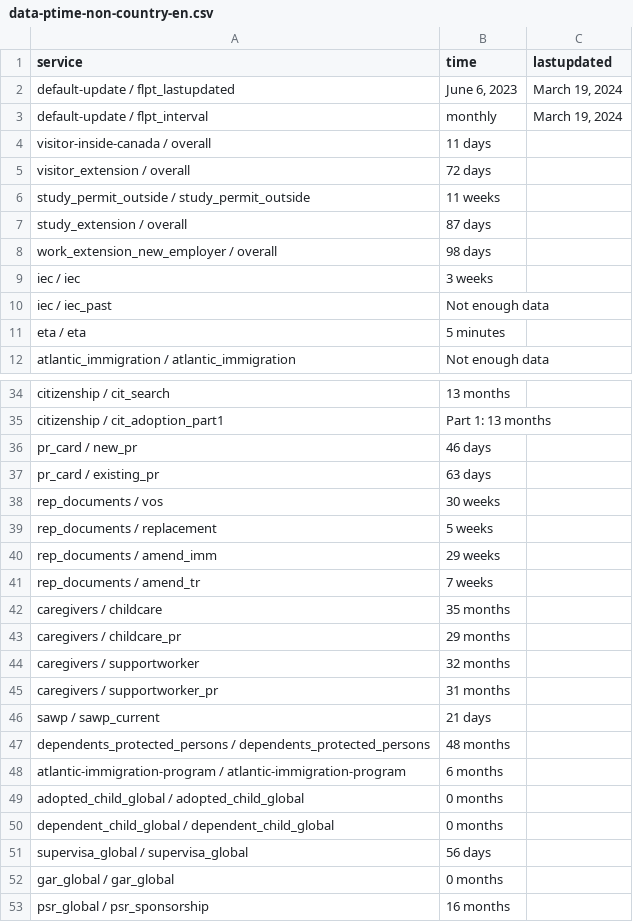
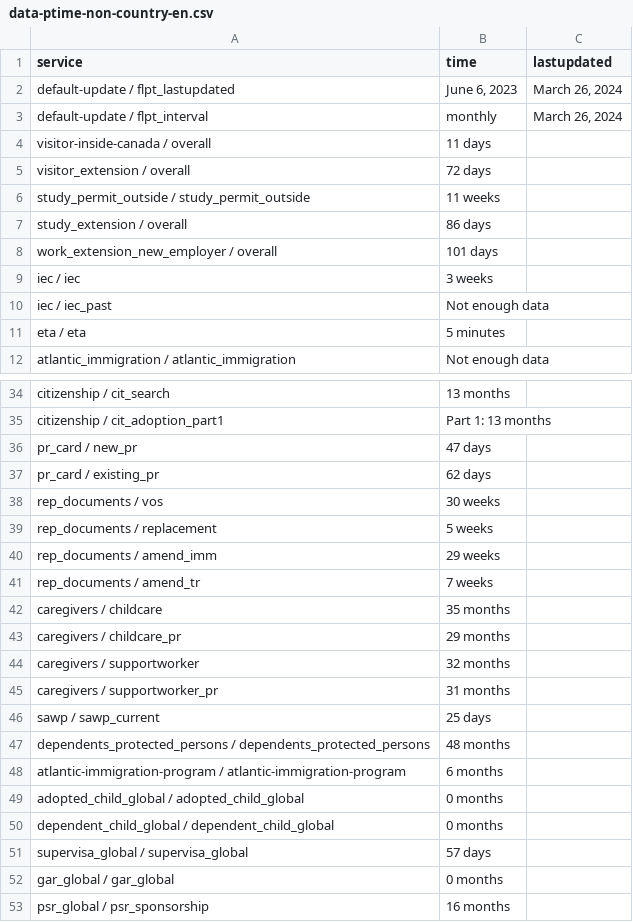
Before and after one commit to suhaibmujahid/cic-processing-times, a CSV file: data-ptime-non-country-en.csv, drawn as a sheet; only a part is shown, gaps mark what is left out.

Commit message:
Flat: latest data (2024-03-27T00:20:46.918Z) {   "date": "2024-03-27T00:20:46.918Z",   "files": [     {       "name": "data-ptime-en.csv",       "deltaBytes": -28,       "source": "https://www.canada.ca/content/dam/ircc/documents/json/data-ptime-en.json"     },     {       "name": "data-ptime-en.json",       "deltaBytes": -28,       "source": "https://www.canada.ca/content/dam/ircc/documents/json/data-ptime-en.json"     },     {       "name": "formatted-data-ptime-en.csv",       "deltaBytes": 28,       "source": "https://www.canada.ca/content/dam/ircc/documents/json/data-ptime-en.json"     },     {       "name": "formatted-selected-countries-data-ptime-en.csv",       "deltaBytes": 0,       "source": "https://www.canada.ca/content/dam/ircc/documents/json/data-ptime-en.json"     },     {       "name": "data-ptime-non-country-en.csv",       "deltaBytes": 1,       "source": "https://www.canada.ca/content/dam/ircc/documents/json/data-ptime-non-country-en.json"     },     {       "name": "data-ptime-non-country-en.json",       "deltaBytes": 1,       "source": "https://www.canada.ca/content/dam/ircc/documents/json/data-ptime-non-country-en.json"     }   ] }

```diff
--- a/data-ptime-non-country-en.csv
+++ b/data-ptime-non-country-en.csv
@@ -1,4 +1,4 @@
 service,time,lastupdated
-default-update / flpt_lastupdated,"June 6, 2023","March 19, 2024"
-default-update / flpt_interval, monthly,"March 19, 2024"
+default-update / flpt_lastupdated,"June 6, 2023","March 26, 2024"
+default-update / flpt_interval, monthly,"March 26, 2024"
 visitor-inside-canada / overall,11 days,
@@ -6,4 +6,4 @@ visitor_extension / overall,72 days,
 study_permit_outside / study_permit_outside,11 weeks,
-study_extension / overall,87 days,
-work_extension_new_employer / overall,98 days,
+study_extension / overall,86 days,
+work_extension_new_employer / overall,101 days,
 iec / iec,3 weeks,
@@ -35,4 +35,4 @@ citizenship / cit_search,13 months,
 citizenship / cit_adoption_part1,Part 1: 13 months,
-pr_card / new_pr,46 days,
-pr_card / existing_pr,63 days,
+pr_card / new_pr,47 days,
+pr_card / existing_pr,62 days,
 rep_documents / vos,30 weeks,
@@ -45,3 +45,3 @@ caregivers / supportworker,32 months,
 caregivers / supportworker_pr,31 months,
-sawp / sawp_current,21 days,
+sawp / sawp_current,25 days,
 dependents_protected_persons / dependents_protected_persons,48 months,
@@ -50,3 +50,3 @@ adopted_child_global / adopted_child_global,0 months,
 dependent_child_global / dependent_child_global,0 months,
-supervisa_global / supervisa_global,56 days,
+supervisa_global / supervisa_global,57 days,
 gar_global / gar_global,0 months,
```
Also changed, not shown: data-ptime-en.csv, formatted-data-ptime-en.csv, 3 other files.
